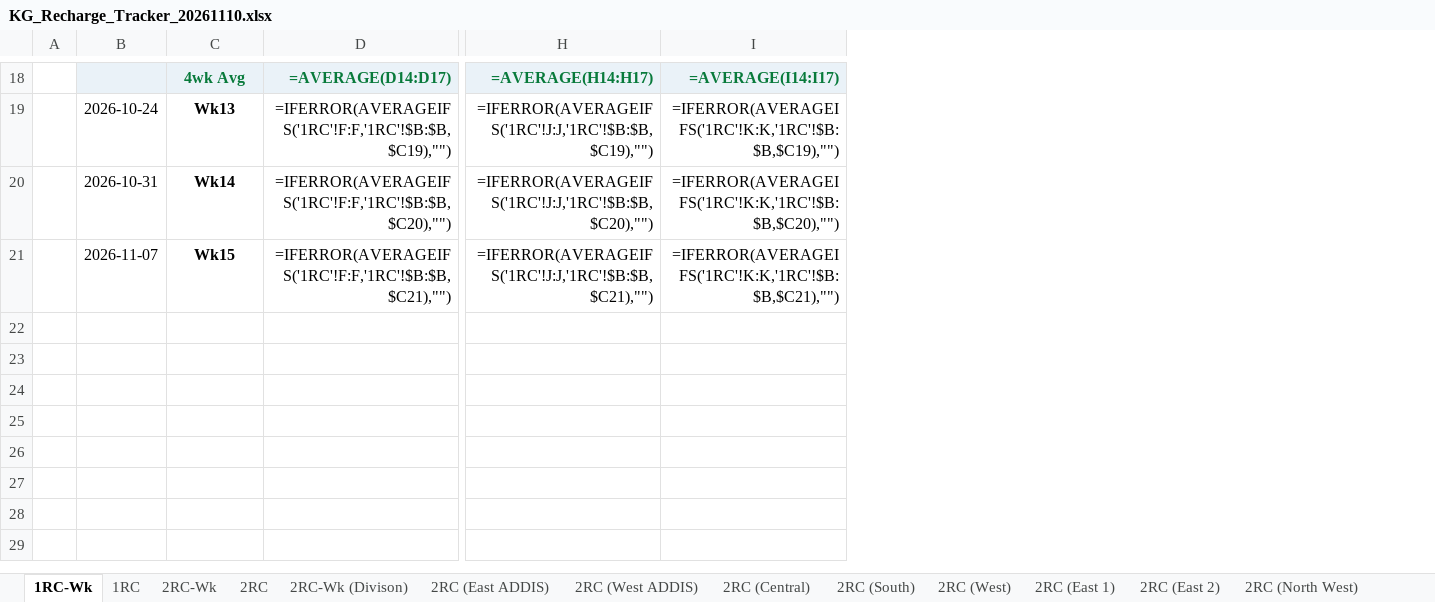
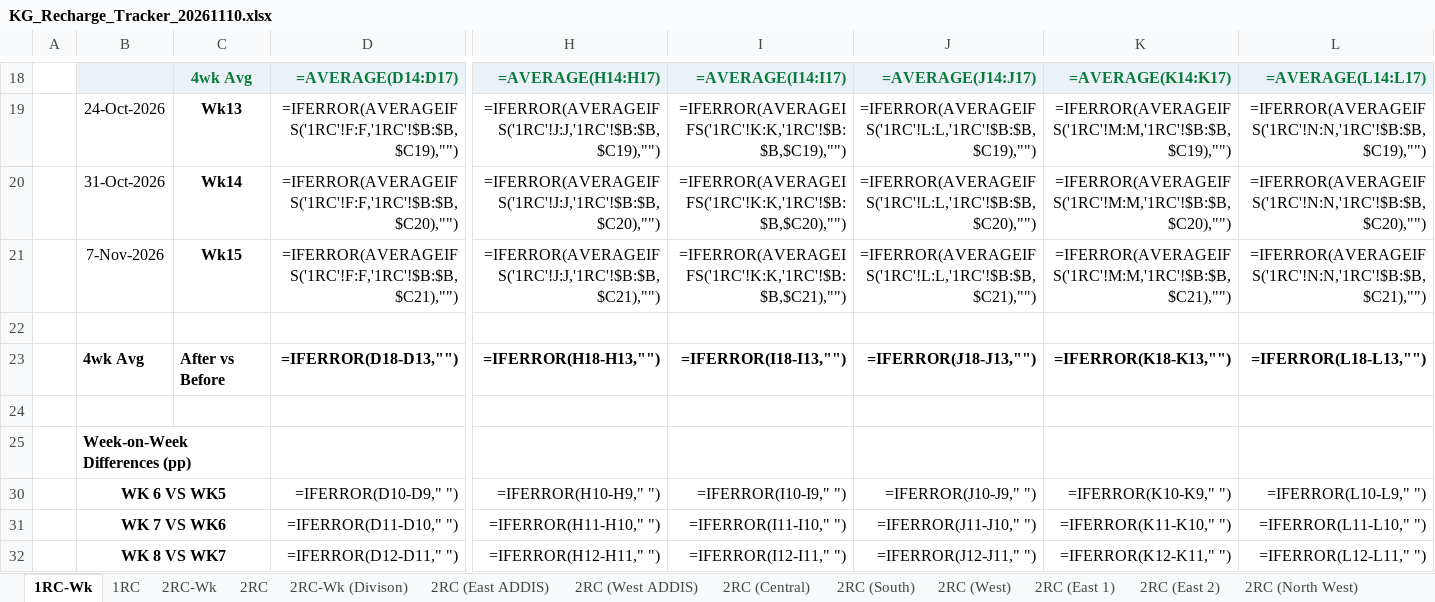
Before and after one commit to Mekin-jema/automate-excel-report, an Excel workbook: kg/reports/excel/KG_Recharge_Tracker_20261110.xlsx, sheet 1RC-Wk, drawn as a sheet; only a part is shown, gaps mark what is left out; values as stored, in another font and other column widths than the file's, no borders; formulas without a stored value are shown as written; conditional formats not drawn; removed rows and columns are numbered as before the commit, all else as after; rows hold the shown columns only; the diff covers the shown part only; the diff names each change by its address in the sheet, - before the commit and + after, or states it on an @@ line.

```diff
--- a/kg/reports/excel/KG_Recharge_Tracker_20261110.xlsx (sheet 1RC-Wk)
+++ b/kg/reports/excel/KG_Recharge_Tracker_20261110.xlsx (sheet 1RC-Wk)
-column B, rows 19-21: 2026-10-24 | 2026-10-31 | 2026-11-07
+column B, rows 19-21: 24-Oct-2026 | 31-Oct-2026 | 7-Nov-2026
+column J, rows 18-21: =AVERAGE(J14:J17) | =IFERROR(AVERAGEIFS('1RC'!L:L,'1RC'!$B:$B,$C19),"") | =IFERROR(AVERAGEIFS('1RC'!L:L,'1RC'!$B:$B,$C20),"") | =IFERROR(AVERAGEIFS('1RC'!L:L,'1RC'!$B:$B,$C21),"")
+column K, rows 18-21: =AVERAGE(K14:K17) | =IFERROR(AVERAGEIFS('1RC'!M:M,'1RC'!$B:$B,$C19),"") | =IFERROR(AVERAGEIFS('1RC'!M:M,'1RC'!$B:$B,$C20),"") | =IFERROR(AVERAGEIFS('1RC'!M:M,'1RC'!$B:$B,$C21),"")
+column L, rows 18-21: =AVERAGE(L14:L17) | =IFERROR(AVERAGEIFS('1RC'!N:N,'1RC'!$B:$B,$C19),"") | =IFERROR(AVERAGEIFS('1RC'!N:N,'1RC'!$B:$B,$C20),"") | =IFERROR(AVERAGEIFS('1RC'!N:N,'1RC'!$B:$B,$C21),"")
+row 22: (empty)
+row 23:  | 4wk Avg | After vs Before | =IFERROR(D18-D13,"") | =IFERROR(H18-H13,"") | =IFERROR(I18-I13,"") | =IFERROR(J18-J13,"") | =IFERROR(K18-K13,"") | =IFERROR(L18-L13,"")
+row 24: (empty)
+row 25:  | Week-on-Week Differences (pp)
+row 30:  | WK 6 VS WK5 |  | =IFERROR(D10-D9," ") | =IFERROR(H10-H9," ") | =IFERROR(I10-I9," ") | =IFERROR(J10-J9," ") | =IFERROR(K10-K9," ") | =IFERROR(L10-L9," ")
+row 31:  | WK 7 VS WK6 |  | =IFERROR(D11-D10," ") | =IFERROR(H11-H10," ") | =IFERROR(I11-I10," ") | =IFERROR(J11-J10," ") | =IFERROR(K11-K10," ") | =IFERROR(L11-L10," ")
+row 32:  | WK 8 VS WK7 |  | =IFERROR(D12-D11," ") | =IFERROR(H12-H11," ") | =IFERROR(I12-I11," ") | =IFERROR(J12-J11," ") | =IFERROR(K12-K11," ") | =IFERROR(L12-L11," ")
```
Also changed, not shown: 7 added rows, 1 edited cell and cell formats elsewhere in this sheet, sheet 2RC (West), sheet 2RC (East 2), sheet 2RC (North), sheet 2RC (East ADDIS), sheet 2RC (NorthEast), sheet 2RC (North West), 8 more sheets, hidden cells, 20 other files.
